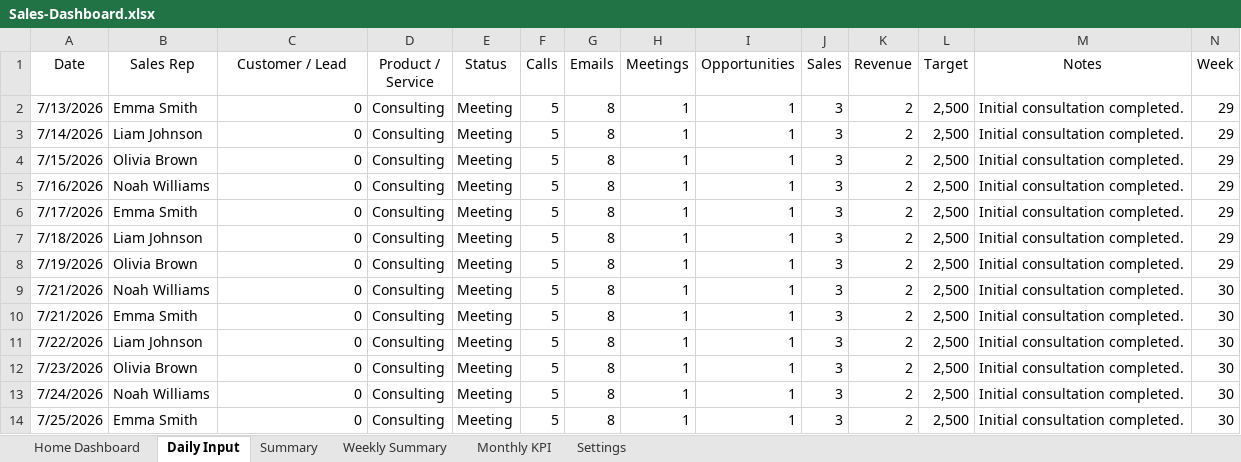
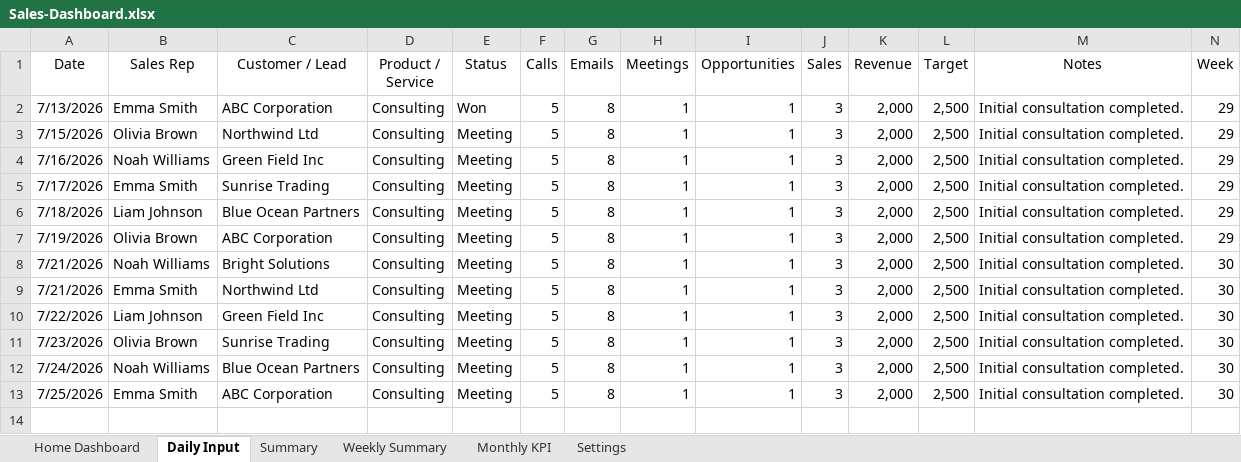
Before and after one commit to Seiko-K/Sales-Dashboard, an Excel workbook: src/Sales-Dashboard.xlsx, sheet Daily Input, drawn as a sheet; values as stored, in another font and other column widths than the file's, no borders; conditional formats and table styles not drawn; removed rows and columns are numbered as before the commit, all else as after; the diff names each change by its address in the sheet, - before the commit and + after, or states it on an @@ line.

```diff
--- a/src/Sales-Dashboard.xlsx (sheet Daily Input)
+++ b/src/Sales-Dashboard.xlsx (sheet Daily Input)
-C2 (Customer / Lead): 0
+C2 (Customer / Lead): ABC Corporation
-E2 (Status): Meeting
+E2 (Status): Won
-K2 (Revenue): 2
+K2 (Revenue): 2,000
-row 3: 7/14/2026 | Liam Johnson | 0 | Consulting | Meeting | 5 | 8 | 1 | 1 | 3 | 2 | 2,500 | Initial consultation completed. | 29
-C3 (Customer / Lead): 0
+C3 (Customer / Lead): Northwind Ltd
-K3:K13 (Revenue): 2
+K3:K13 (Revenue): 2,000
-C4 (Customer / Lead): 0
+C4 (Customer / Lead): Green Field Inc
-C5 (Customer / Lead): 0
+C5 (Customer / Lead): Sunrise Trading
-C6 (Customer / Lead): 0
+C6 (Customer / Lead): Blue Ocean Partners
-C7 (Customer / Lead): 0
+C7 (Customer / Lead): ABC Corporation
-C8 (Customer / Lead): 0
+C8 (Customer / Lead): Bright Solutions
-C9 (Customer / Lead): 0
+C9 (Customer / Lead): Northwind Ltd
-C10 (Customer / Lead): 0
+C10 (Customer / Lead): Green Field Inc
-C11 (Customer / Lead): 0
+C11 (Customer / Lead): Sunrise Trading
-C12 (Customer / Lead): 0
+C12 (Customer / Lead): Blue Ocean Partners
-C13 (Customer / Lead): 0
+C13 (Customer / Lead): ABC Corporation
```
Also changed, not shown: sheet Home Dashboard, sheet Summary, sheet Weekly Summary, sheet Settings, charts or pictures, 2 other files.
